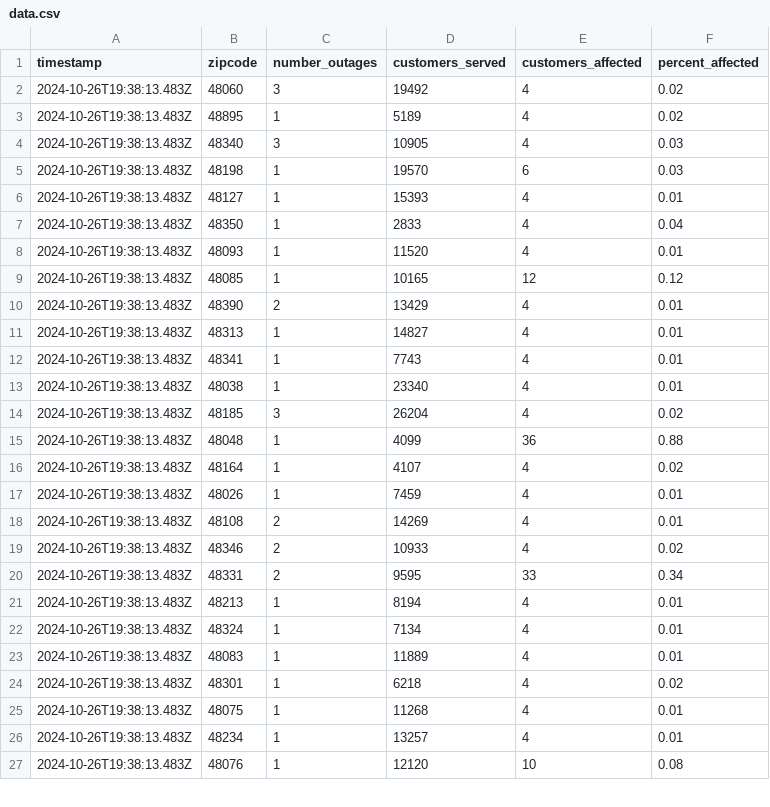
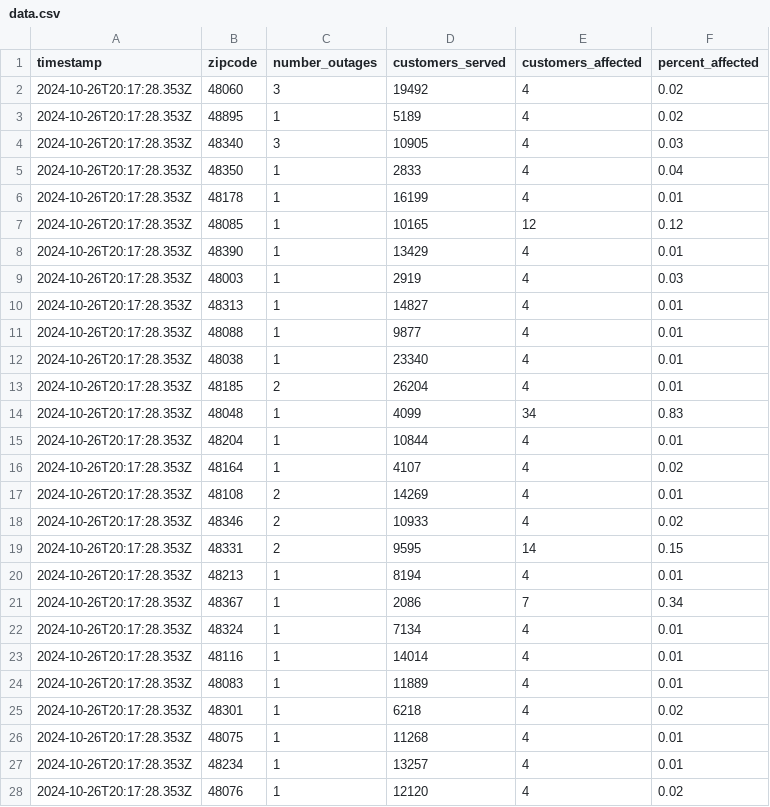
Before and after one commit to michigandaily/dte-outage-tracker, a CSV file: data.csv, drawn as a sheet; only a part is shown; the diff covers the shown part only.

```diff
--- a/data.csv
+++ b/data.csv
@@ -1,27 +1,28 @@
 timestamp,zipcode,number_outages,customers_served,customers_affected,percent_affected
-2024-10-26T19:38:13.483Z,48060,3,19492,4,0.02
-2024-10-26T19:38:13.483Z,48895,1,5189,4,0.02
-2024-10-26T19:38:13.483Z,48340,3,10905,4,0.03
-2024-10-26T19:38:13.483Z,48198,1,19570,6,0.03
-2024-10-26T19:38:13.483Z,48127,1,15393,4,0.01
-2024-10-26T19:38:13.483Z,48350,1,2833,4,0.04
-2024-10-26T19:38:13.483Z,48093,1,11520,4,0.01
-2024-10-26T19:38:13.483Z,48085,1,10165,12,0.12
-2024-10-26T19:38:13.483Z,48390,2,13429,4,0.01
-2024-10-26T19:38:13.483Z,48313,1,14827,4,0.01
-2024-10-26T19:38:13.483Z,48341,1,7743,4,0.01
-2024-10-26T19:38:13.483Z,48038,1,23340,4,0.01
-2024-10-26T19:38:13.483Z,48185,3,26204,4,0.02
-2024-10-26T19:38:13.483Z,48048,1,4099,36,0.88
-2024-10-26T19:38:13.483Z,48164,1,4107,4,0.02
-2024-10-26T19:38:13.483Z,48026,1,7459,4,0.01
-2024-10-26T19:38:13.483Z,48108,2,14269,4,0.01
-2024-10-26T19:38:13.483Z,48346,2,10933,4,0.02
-2024-10-26T19:38:13.483Z,48331,2,9595,33,0.34
-2024-10-26T19:38:13.483Z,48213,1,8194,4,0.01
-2024-10-26T19:38:13.483Z,48324,1,7134,4,0.01
-2024-10-26T19:38:13.483Z,48083,1,11889,4,0.01
-2024-10-26T19:38:13.483Z,48301,1,6218,4,0.02
-2024-10-26T19:38:13.483Z,48075,1,11268,4,0.01
-2024-10-26T19:38:13.483Z,48234,1,13257,4,0.01
-2024-10-26T19:38:13.483Z,48076,1,12120,10,0.08
+2024-10-26T20:17:28.353Z,48060,3,19492,4,0.02
+2024-10-26T20:17:28.353Z,48895,1,5189,4,0.02
+2024-10-26T20:17:28.353Z,48340,3,10905,4,0.03
+2024-10-26T20:17:28.353Z,48350,1,2833,4,0.04
+2024-10-26T20:17:28.353Z,48178,1,16199,4,0.01
+2024-10-26T20:17:28.353Z,48085,1,10165,12,0.12
+2024-10-26T20:17:28.353Z,48390,1,13429,4,0.01
+2024-10-26T20:17:28.353Z,48003,1,2919,4,0.03
+2024-10-26T20:17:28.353Z,48313,1,14827,4,0.01
+2024-10-26T20:17:28.353Z,48088,1,9877,4,0.01
+2024-10-26T20:17:28.353Z,48038,1,23340,4,0.01
+2024-10-26T20:17:28.353Z,48185,2,26204,4,0.01
+2024-10-26T20:17:28.353Z,48048,1,4099,34,0.83
+2024-10-26T20:17:28.353Z,48204,1,10844,4,0.01
+2024-10-26T20:17:28.353Z,48164,1,4107,4,0.02
+2024-10-26T20:17:28.353Z,48108,2,14269,4,0.01
+2024-10-26T20:17:28.353Z,48346,2,10933,4,0.02
+2024-10-26T20:17:28.353Z,48331,2,9595,14,0.15
+2024-10-26T20:17:28.353Z,48213,1,8194,4,0.01
+2024-10-26T20:17:28.353Z,48367,1,2086,7,0.34
+2024-10-26T20:17:28.353Z,48324,1,7134,4,0.01
+2024-10-26T20:17:28.353Z,48116,1,14014,4,0.01
+2024-10-26T20:17:28.353Z,48083,1,11889,4,0.01
+2024-10-26T20:17:28.353Z,48301,1,6218,4,0.02
+2024-10-26T20:17:28.353Z,48075,1,11268,4,0.01
+2024-10-26T20:17:28.353Z,48234,1,13257,4,0.01
+2024-10-26T20:17:28.353Z,48076,1,12120,4,0.02
```
Also changed, not shown: 1 added row, 1 removed row and 6 edited cells elsewhere in this file, 2 other files.
